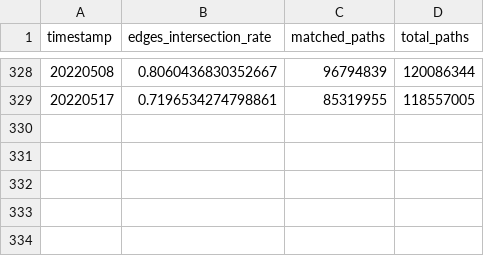
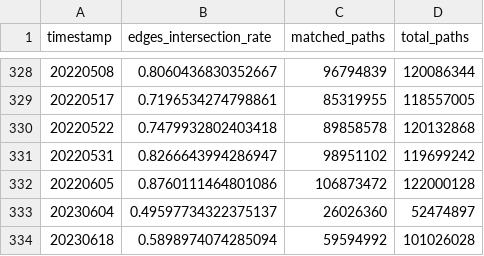
Before and after one commit to Ellariel/pikachu, a CSV file: channel_intersect_cost.LND.undirected.csv, drawn as a sheet; only a part is shown, gaps mark what is left out.

Commit message:
UP

```diff
--- a/channel_intersect_cost.LND.undirected.csv
+++ b/channel_intersect_cost.LND.undirected.csv
@@ -329 +329,6 @@ timestamp,edges_intersection_rate,matched_paths,total_paths
 20220517,0.7196534274798861,85319955,118557005
+20220522,0.7479932802403418,89858578,120132868
+20220531,0.8266643994286947,98951102,119699242
+20220605,0.8760111464801086,106873472,122000128
+20230604,0.49597734322375137,26026360,52474897
+20230618,0.5898974074285094,59594992,101026028
```
